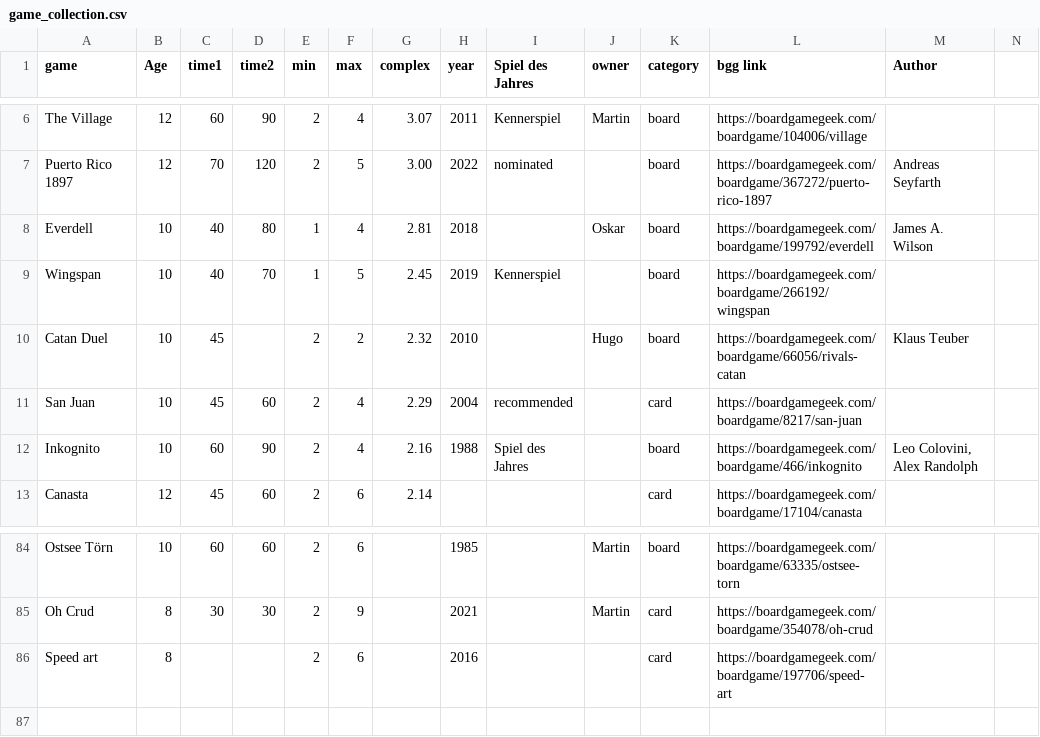
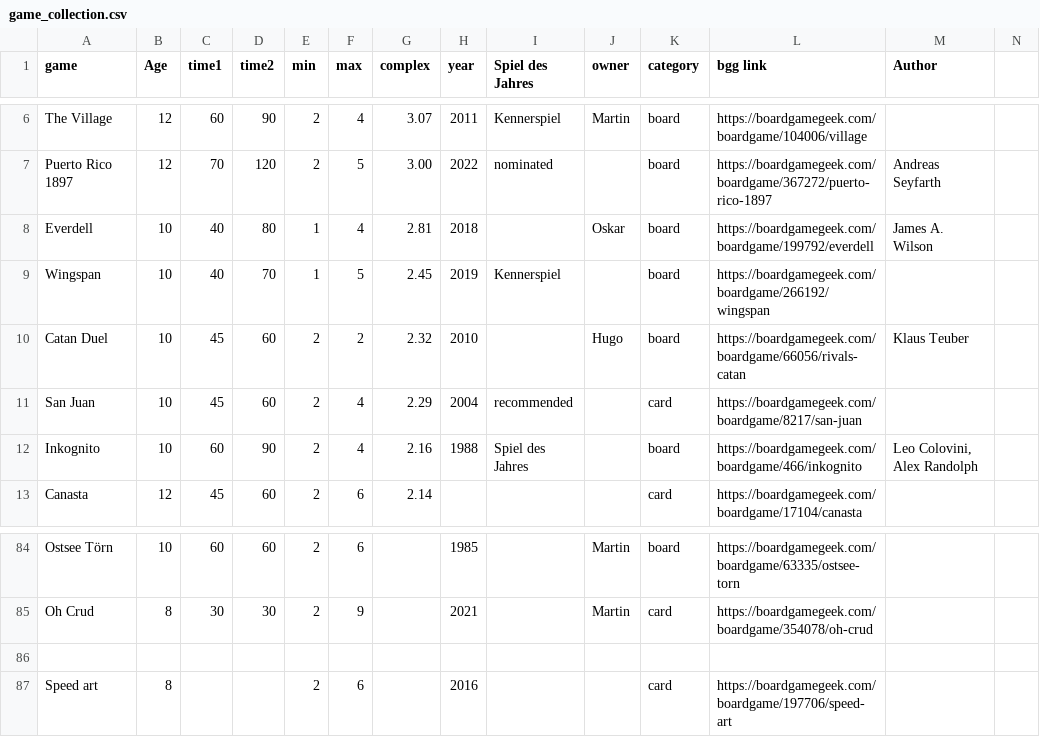
Before and after one commit to srhaile/games, a CSV file: data/game_collection.csv, drawn as a sheet; only a part is shown, gaps mark what is left out.

Commit message:
Update game_collection.csv
fix time on Catan duel

```diff
--- a/data/game_collection.csv
+++ b/data/game_collection.csv
@@ -9,3 +9,3 @@ Everdell,10,40,80,1,4,2.81,2018,,Oskar,board,https://boardgamegeek.com/boardgame
 Wingspan,10,40,70,1,5,2.45,2019,Kennerspiel,,board,https://boardgamegeek.com/boardgame/266192/wingspan,,
-Catan Duel,10,45,,2,2,2.32,2010,,Hugo,board,https://boardgamegeek.com/boardgame/66056/rivals-catan,Klaus Teuber,
+Catan Duel,10,45,60,2,2,2.32,2010,,Hugo,board,https://boardgamegeek.com/boardgame/66056/rivals-catan,Klaus Teuber,
 San Juan,10,45,60,2,4,2.29,2004,recommended,,card,https://boardgamegeek.com/boardgame/8217/san-juan,,
@@ -85,2 +85,3 @@ Ostsee Törn,10,60,60,2,6,,1985,,Martin,board,https://boardgamegeek.com/boardgam
 Oh Crud,8,30,30,2,9,,2021,,Martin,card,https://boardgamegeek.com/boardgame/354078/oh-crud,,
+
 Speed art,8,,,2,6,,2016,,,card,https://boardgamegeek.com/boardgame/197706/speed-art,,
```
